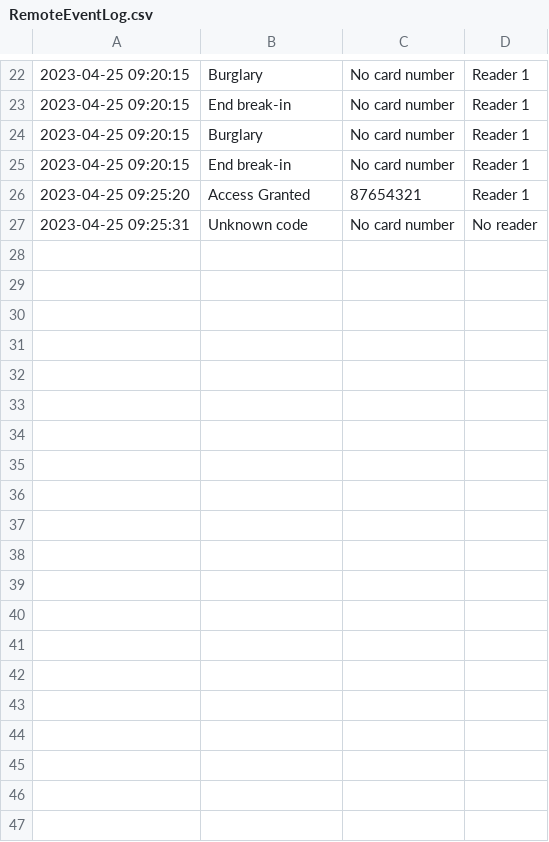
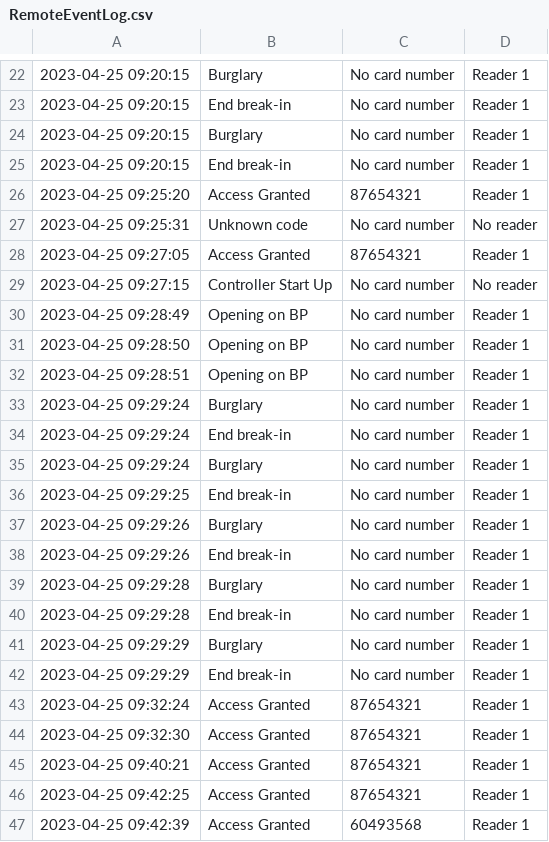
Before and after one commit to oscar12312/event-reporting, a CSV file: RemoteEventLog.csv, drawn as a sheet; only a part is shown, gaps mark what is left out; the diff covers the shown part only; the diff names each change by its address in the sheet, - before the commit and + after, or states it on an @@ line.

```diff
--- a/RemoteEventLog.csv
+++ b/RemoteEventLog.csv
+row 28: 2023-04-25 09:27:05 | Access Granted | 87654321 | Reader 1
+row 29: 2023-04-25 09:27:15 | Controller Start Up | No card number | No reader
+row 30: 2023-04-25 09:28:49 | Opening on BP | No card number | Reader 1
+row 31: 2023-04-25 09:28:50 | Opening on BP | No card number | Reader 1
+row 32: 2023-04-25 09:28:51 | Opening on BP | No card number | Reader 1
+row 33: 2023-04-25 09:29:24 | Burglary | No card number | Reader 1
+row 34: 2023-04-25 09:29:24 | End break-in | No card number | Reader 1
+row 35: 2023-04-25 09:29:24 | Burglary | No card number | Reader 1
+row 36: 2023-04-25 09:29:25 | End break-in | No card number | Reader 1
+row 37: 2023-04-25 09:29:26 | Burglary | No card number | Reader 1
+row 38: 2023-04-25 09:29:26 | End break-in | No card number | Reader 1
+row 39: 2023-04-25 09:29:28 | Burglary | No card number | Reader 1
+row 40: 2023-04-25 09:29:28 | End break-in | No card number | Reader 1
+row 41: 2023-04-25 09:29:29 | Burglary | No card number | Reader 1
+row 42: 2023-04-25 09:29:29 | End break-in | No card number | Reader 1
+row 43: 2023-04-25 09:32:24 | Access Granted | 87654321 | Reader 1
+row 44: 2023-04-25 09:32:30 | Access Granted | 87654321 | Reader 1
+row 45: 2023-04-25 09:40:21 | Access Granted | 87654321 | Reader 1
+row 46: 2023-04-25 09:42:25 | Access Granted | 87654321 | Reader 1
+row 47: 2023-04-25 09:42:39 | Access Granted | 60493568 | Reader 1
```
Also changed, not shown: 25 added rows elsewhere in this file, 1 other file.
